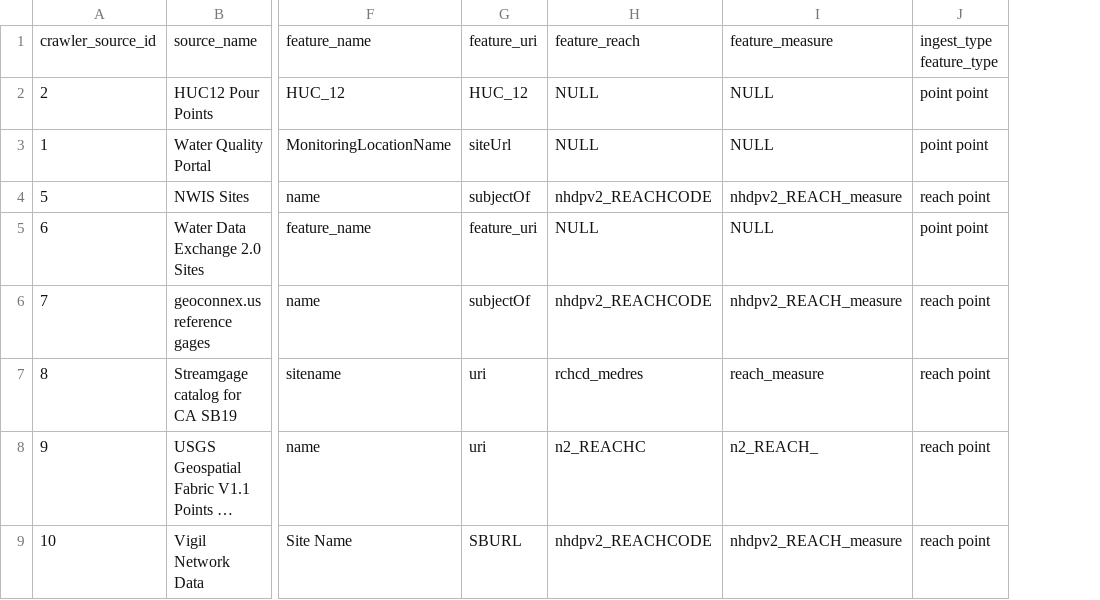
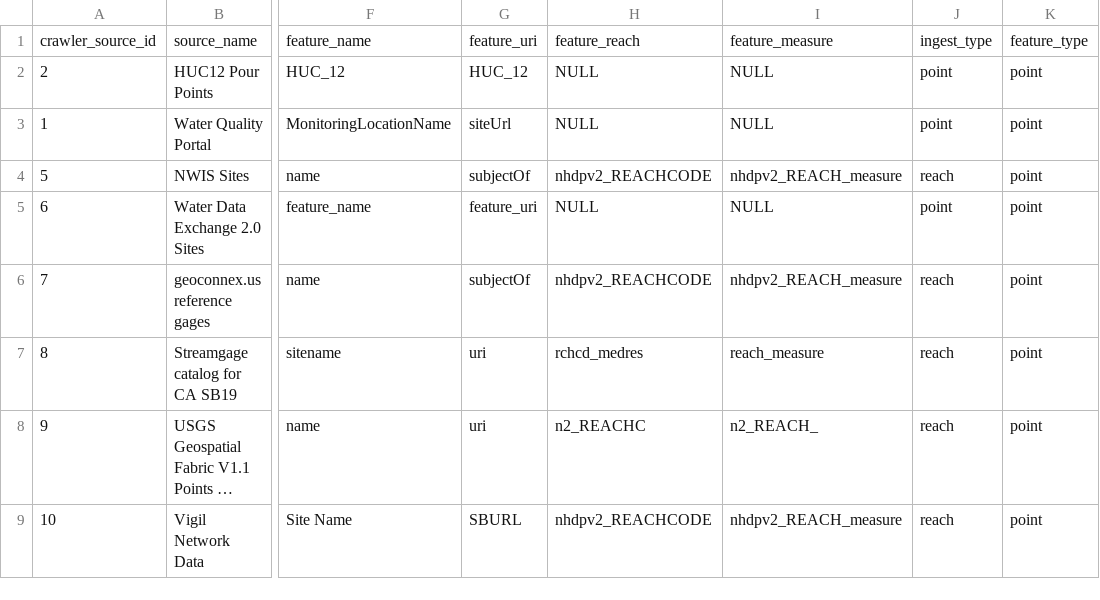
Before and after one commit to internetofwater/nldi-db, a TSV file: liquibase/changeLogs/nldi/nldi_data/update_crawler_source/crawler_source.tsv, drawn as a sheet; only a part is shown, gaps mark what is left out; long unchanged cells end in …; removed rows and columns are numbered as before the commit, all else as after; the diff names each change by its address in the sheet, - before the commit and + after, or states it on an @@ line.

Commit message:
Replace spaces with tabs
VS Code inserted spaces instead of tabs in first update.

```diff
--- a/liquibase/changeLogs/nldi/nldi_data/update_crawler_source/crawler_source.tsv
+++ b/liquibase/changeLogs/nldi/nldi_data/update_crawler_source/crawler_source.tsv
-column J, rows 1-9: ingest_type feature_type | point point | point point | reach point | point point | reach point | reach point | reach point | reach point
+column J, rows 1-9: ingest_type | point | point | reach | point | reach | reach | reach | reach
+column K, rows 1-9: feature_type | point | point | point | point | point | point | point | point
```
